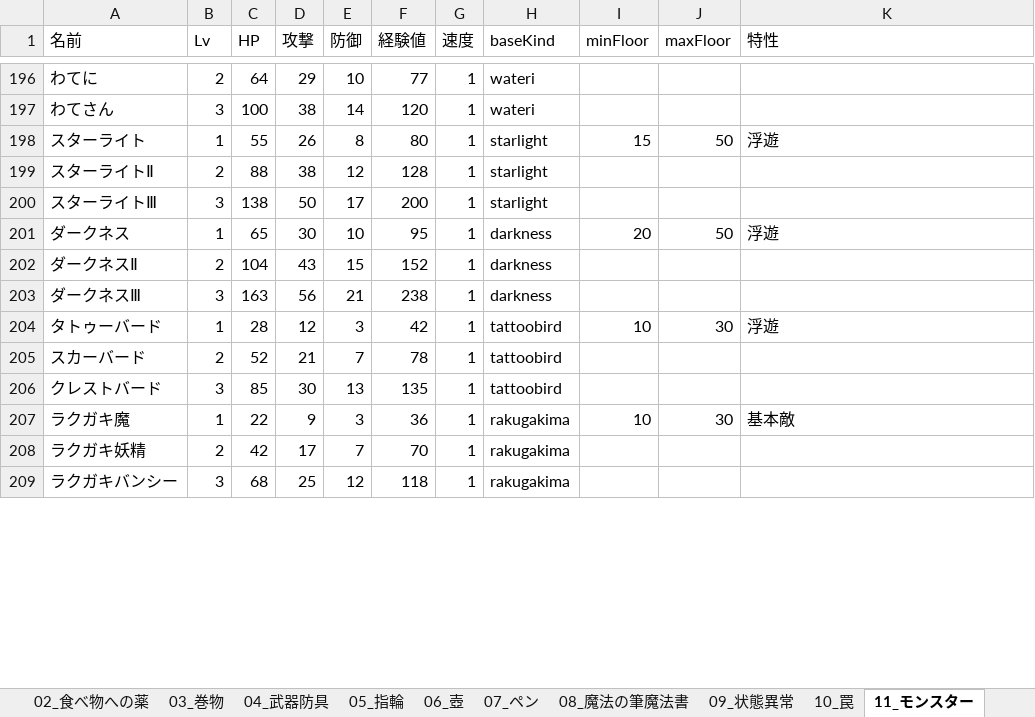
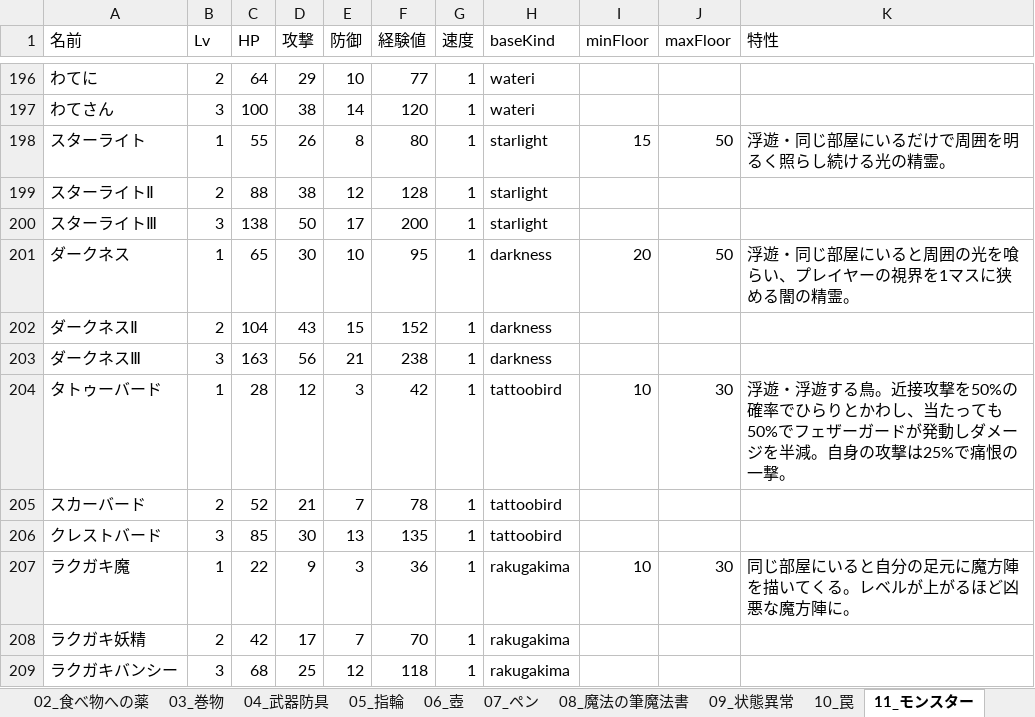
Before and after one commit to akechiment-commits/Rogue, an Excel workbook: ローグゲーム完全実装ガイド.xlsx, sheet 11_モンスター, drawn as a sheet; only a part is shown, gaps mark what is left out; values as stored, in another font and other column widths than the file's, no borders; the diff covers the shown part only; the diff names each change by its address in the sheet, - before the commit and + after, or states it on an @@ line.

```diff
--- a/ローグゲーム完全実装ガイド.xlsx (sheet 11_モンスター)
+++ b/ローグゲーム完全実装ガイド.xlsx (sheet 11_モンスター)
-K198 (特性): 浮遊
+K198 (特性): 浮遊・同じ部屋にいるだけで周囲を明るく照らし続ける光の精霊。
-K201 (特性): 浮遊
+K201 (特性): 浮遊・同じ部屋にいると周囲の光を喰らい、プレイヤーの視界を1マスに狭める闇の精霊。
-K204 (特性): 浮遊
+K204 (特性): 浮遊・浮遊する鳥。近接攻撃を50%の確率でひらりとかわし、当たっても50%でフェザーガードが発動しダメージを半減。自身の攻撃は25%で痛恨の一撃。
-K207 (特性): 基本敵
+K207 (特性): 同じ部屋にいると自分の足元に魔方陣を描いてくる。レベルが上がるほど凶悪な魔方陣に。
```
Also changed, not shown: 14 edited cells elsewhere in this sheet, sheet 09_状態異常, sheet 14_大箱, sheet 12_杖, sheet 04_武器防具, sheet 23_特殊フロア, 8 other files.
